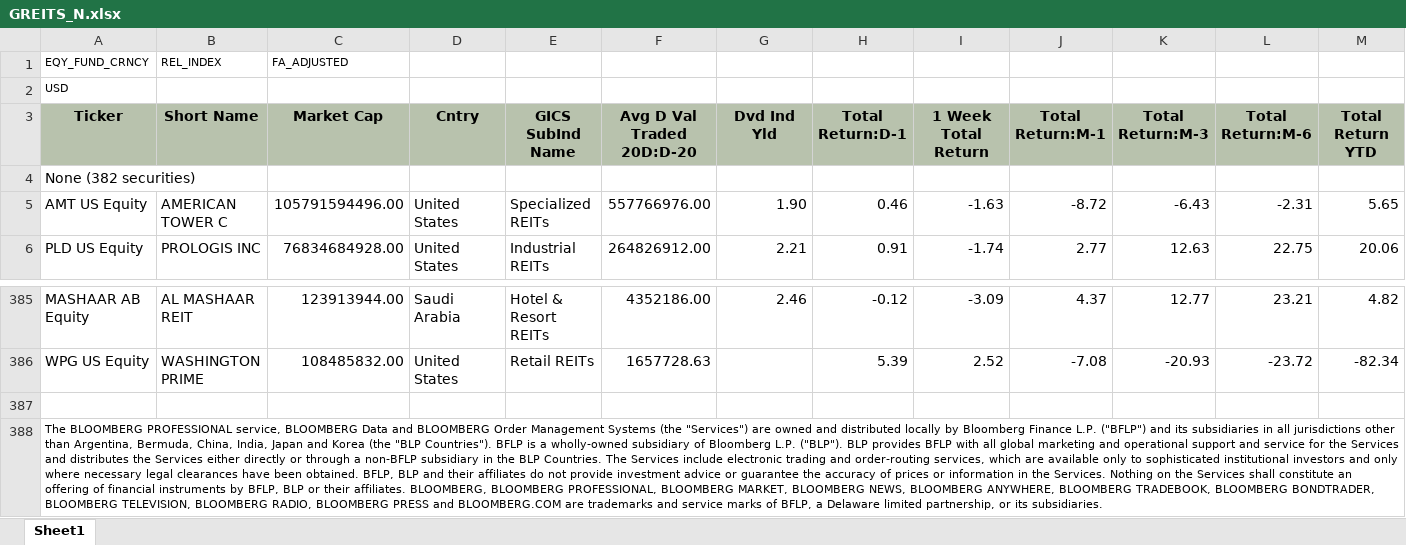
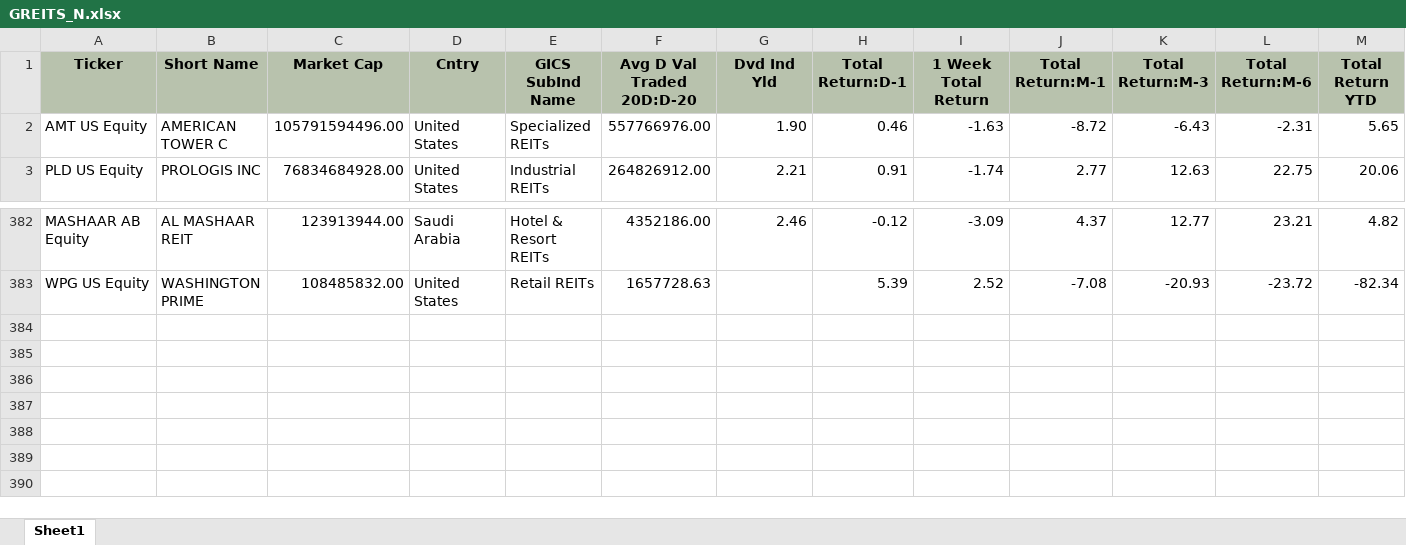
Before and after one commit to harshshivlani/fg-app, an Excel workbook: GREITS_N.xlsx, sheet Sheet1, drawn as a sheet; only a part is shown, gaps mark what is left out; values as stored, in another font and other column widths than the file's, no borders; rows hold the shown columns only; the diff names each change by its address in the sheet, - before the commit and + after, or states it on an @@ line.

Commit message:
Add files via upload

```diff
--- a/GREITS_N.xlsx (sheet Sheet1)
+++ b/GREITS_N.xlsx (sheet Sheet1)
-row 1: EQY_FUND_CRNCY | REL_INDEX | FA_ADJUSTED
-row 2: USD
-row 4: None (382 securities)
-row 387: (empty)
-row 388: The BLOOMBERG PROFESSIONAL service, BLOOMBERG Data and BLOOMBERG Order Management Systems (the "Services") are owned and distributed locally by Bloomberg Finance L.P. ("BFLP") and its subsidiaries in all jurisdictions other than Argentina, Bermuda, China, India, Japan and Korea (the "BLP Countries"). BFLP is a wholly-owned subsidiary of Bloomberg L.P. ("BLP"). BLP provides BFLP with all global marketing and operational support and service for the Services and distributes the Services either directly or through a non-BFLP subsidiary in the BLP Countries. The Services include electronic trading and order-routing services, which are available only to sophisticated institutional investors and only where necessary legal clearances have been obtained. BFLP, BLP and their affiliates do not provide investment advice or guarantee the accuracy of prices or information in the Services. Nothing on the Services shall constitute an offering of financial instruments by BFLP, BLP or their affiliates. BLOOMBERG, BLOOMBERG PROFESSIONAL, BLOOMBERG MARKET, BLOOMBERG NEWS, BLOOMBERG ANYWHERE, BLOOMBERG TRADEBOOK, BLOOMBERG BONDTRADER, BLOOMBERG TELEVISION, BLOOMBERG RADIO, BLOOMBERG PRESS and BLOOMBERG.COM are trademarks and service marks of BFLP, a Delaware limited partnership, or its subsidiaries.
```
